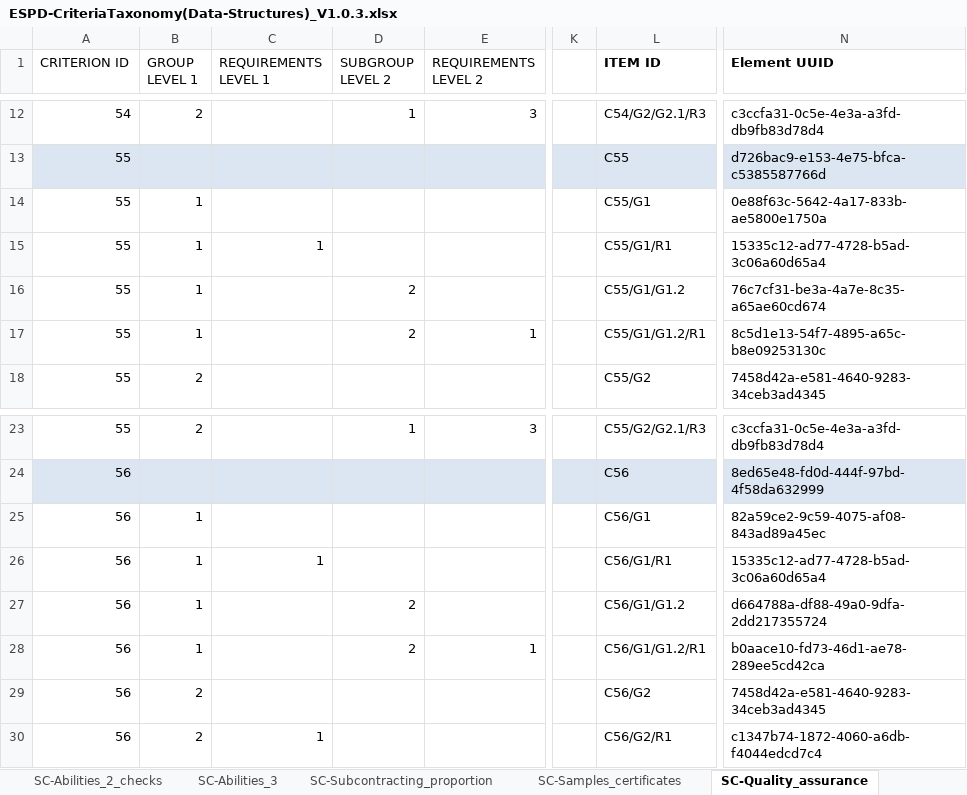
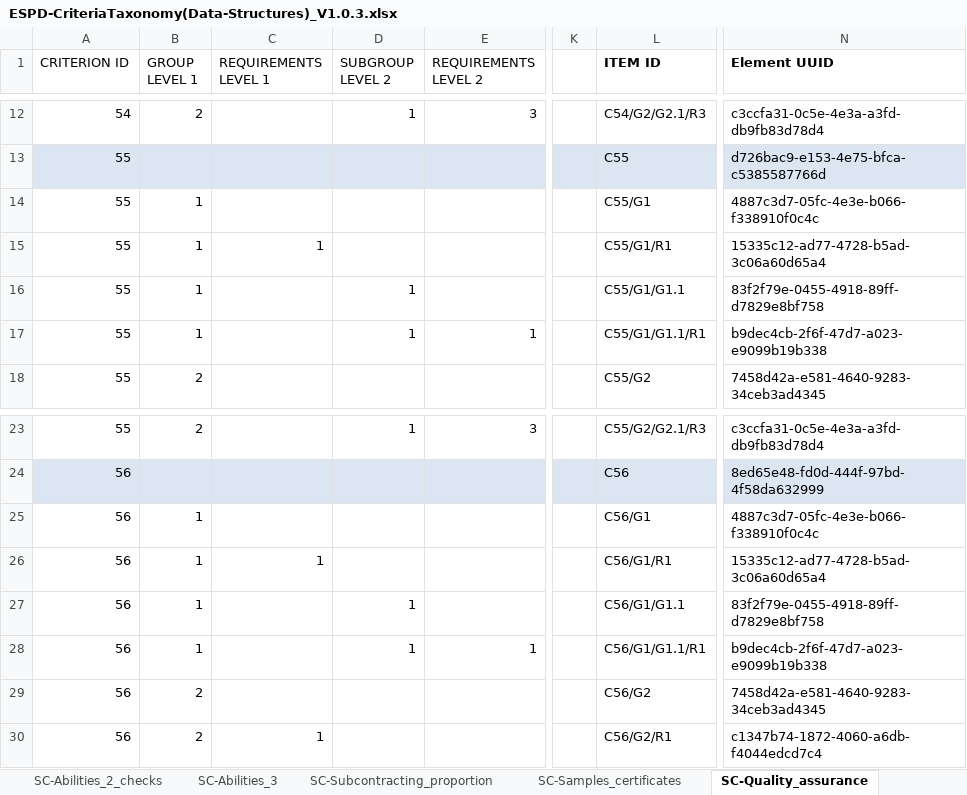
Before and after one commit to OP-TED/ESPD-EDM, an Excel workbook: docs/src/main/asciidoc/dist/cl/xlsx/ESPD-CriteriaTaxonomy(Data-Structures)_V1.0.3.xlsx, sheet SC-Quality_assurance, drawn as a sheet; only a part is shown, gaps mark what is left out; values as stored, in another font and other column widths than the file's, no borders; the diff names each change by its address in the sheet, - before the commit and + after, or states it on an @@ line.

```diff
--- a/docs/src/main/asciidoc/dist/cl/xlsx/ESPD-CriteriaTaxonomy(Data-Structures)_V1.0.3.xlsx (sheet SC-Quality_assurance)
+++ b/docs/src/main/asciidoc/dist/cl/xlsx/ESPD-CriteriaTaxonomy(Data-Structures)_V1.0.3.xlsx (sheet SC-Quality_assurance)
-N14 (Element UUID): 0e88f63c-5642-4a17-833b-ae5800e1750a
+N14 (Element UUID): 4887c3d7-05fc-4e3e-b066-f338910f0c4c
-D16:D17 (SUBGROUP LEVEL 2): 2
+D16:D17 (SUBGROUP LEVEL 2): 1
-L16 (ITEM ID): C55/G1/G1.2
+L16 (ITEM ID): C55/G1/G1.1
-N16 (Element UUID): 76c7cf31-be3a-4a7e-8c35-a65ae60cd674
+N16 (Element UUID): 83f2f79e-0455-4918-89ff-d7829e8bf758
-L17 (ITEM ID): C55/G1/G1.2/R1
+L17 (ITEM ID): C55/G1/G1.1/R1
-N17 (Element UUID): 8c5d1e13-54f7-4895-a65c-b8e09253130c
+N17 (Element UUID): b9dec4cb-2f6f-47d7-a023-e9099b19b338
-N25 (Element UUID): 82a59ce2-9c59-4075-af08-843ad89a45ec
+N25 (Element UUID): 4887c3d7-05fc-4e3e-b066-f338910f0c4c
-D27:D28 (SUBGROUP LEVEL 2): 2
+D27:D28 (SUBGROUP LEVEL 2): 1
-L27 (ITEM ID): C56/G1/G1.2
+L27 (ITEM ID): C56/G1/G1.1
-N27 (Element UUID): d664788a-df88-49a0-9dfa-2dd217355724
+N27 (Element UUID): 83f2f79e-0455-4918-89ff-d7829e8bf758
-L28 (ITEM ID): C56/G1/G1.2/R1
+L28 (ITEM ID): C56/G1/G1.1/R1
-N28 (Element UUID): b0aace10-fd73-46d1-ae78-289ee5cd42ca
+N28 (Element UUID): b9dec4cb-2f6f-47d7-a023-e9099b19b338
```
Also changed, not shown: docs/src/main/asciidoc/dist/cl/xlsx/CriteriaTaxonomyV1.0.3_CHANGE_LOG.xlsx, docs/src/main/asciidoc/dist/cl/xlsx/ESPD-Data_Structures-REGULATED-V2.0.2.xlsx, 3 other files.
